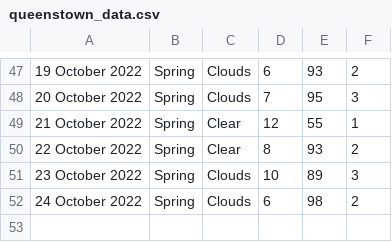
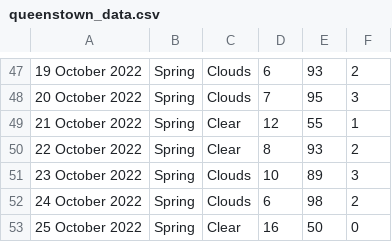
Before and after one commit to xmzboy/Async-Weather-API, a CSV file: data/queenstown_data.csv, drawn as a sheet; only a part is shown, gaps mark what is left out; the diff names each change by its address in the sheet, - before the commit and + after, or states it on an @@ line.

Commit message:
Update queenstown_data.csv

```diff
--- a/data/queenstown_data.csv
+++ b/data/queenstown_data.csv
+row 53: 25 October 2022 | Spring | Clear | 16 | 50 | 0
```
